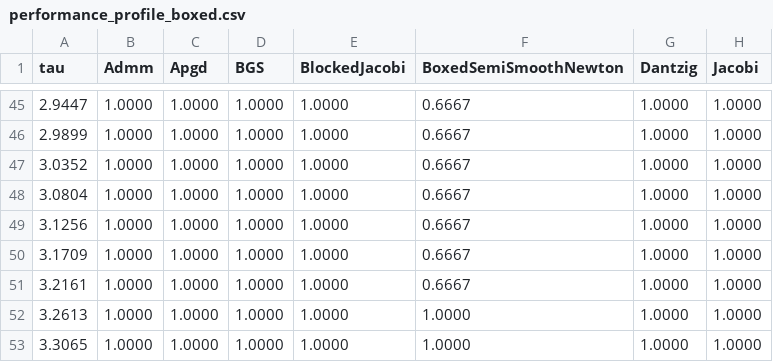
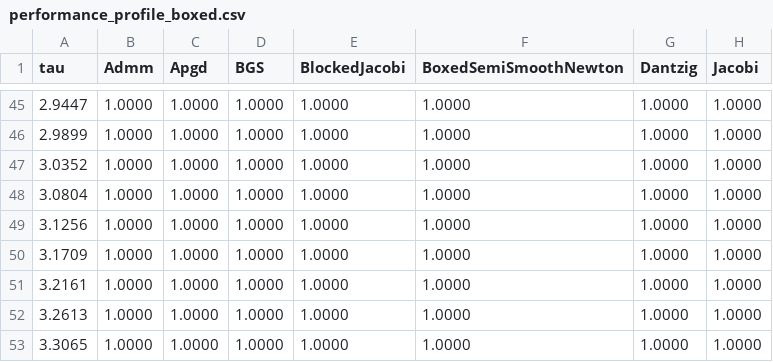
Before and after one commit to dartsim/dart, a CSV file: docs/background/lcp/figures/performance_profile_boxed.csv, drawn as a sheet; only a part is shown, gaps mark what is left out; the diff covers the shown part only; the diff names each change by its address in the sheet, - before the commit and + after, or states it on an @@ line.

Commit message:
Fast path remaining boxed active-set LCPs

```diff
--- a/docs/background/lcp/figures/performance_profile_boxed.csv
+++ b/docs/background/lcp/figures/performance_profile_boxed.csv
-F45:F51 (BoxedSemiSmoothNewton): 0.6667
+F45:F51 (BoxedSemiSmoothNewton): 1.0000
```
Also changed, not shown: 174 edited cells elsewhere in this file, docs/background/lcp/figures/performance_profile_frictionindex.csv, docs/background/lcp/figures/performance_profile_standard.csv, 12 other files.
